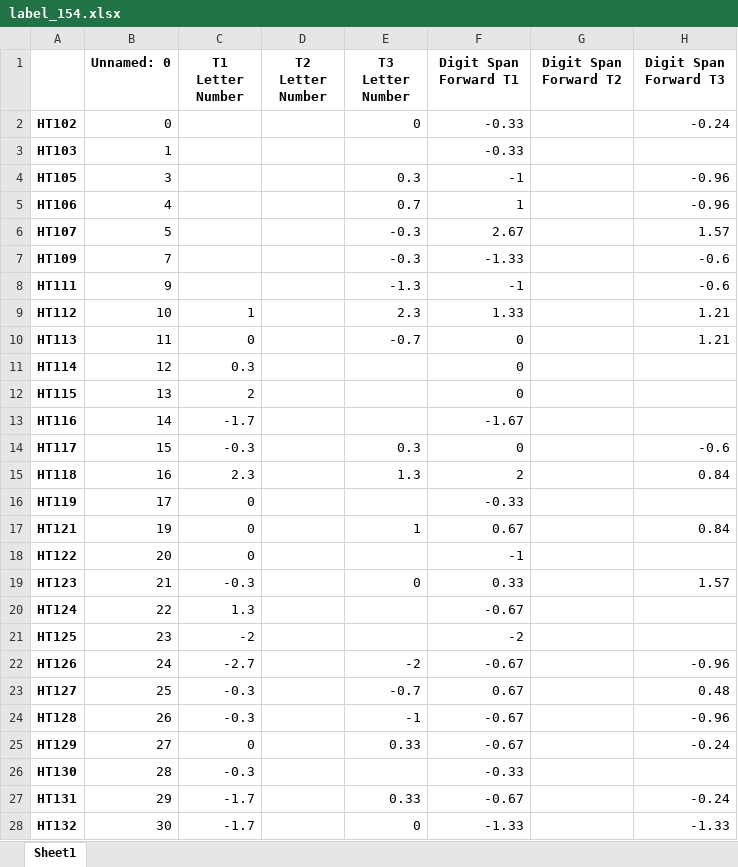
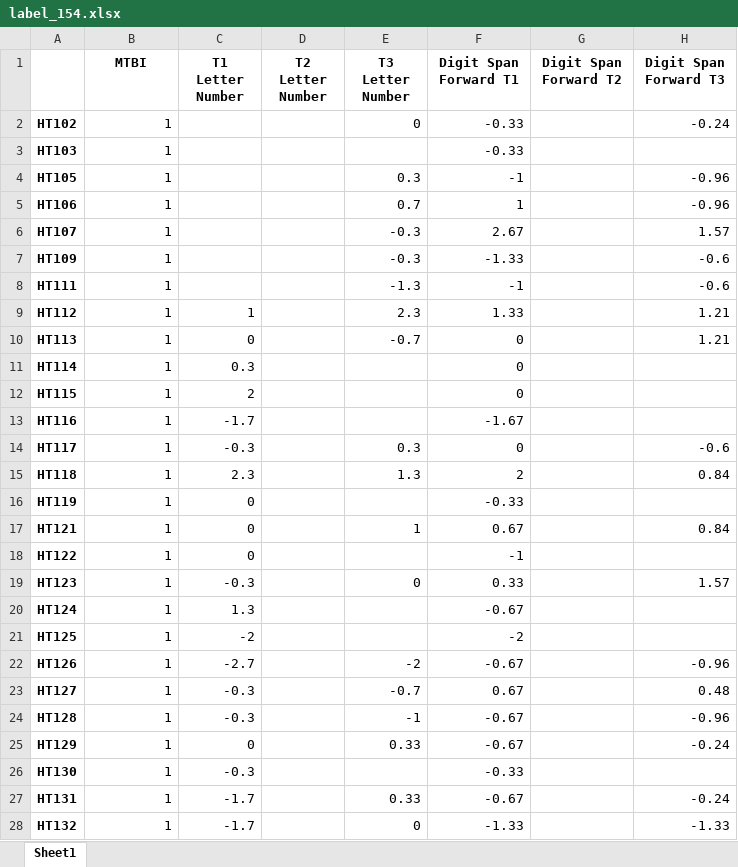
Before and after one commit to ThaoCh/MTBI, an Excel workbook: label_154.xlsx, sheet Sheet1, drawn as a sheet; only a part is shown; values as stored, in another font and other column widths than the file's, no borders; the diff covers the shown part only; the diff names each change by its address in the sheet, - before the commit and + after, or states it on an @@ line.

Commit message:
data set object

```diff
--- a/label_154.xlsx (sheet Sheet1)
+++ b/label_154.xlsx (sheet Sheet1)
-B1: Unnamed: 0
+B1: MTBI
-B2 (MTBI): 0
+B2 (MTBI): 1
-B4 (MTBI): 3
+B4 (MTBI): 1
-B5 (MTBI): 4
+B5 (MTBI): 1
-B6 (MTBI): 5
+B6 (MTBI): 1
-B7 (MTBI): 7
+B7 (MTBI): 1
-B8 (MTBI): 9
+B8 (MTBI): 1
-B9 (MTBI): 10
+B9 (MTBI): 1
-B10 (MTBI): 11
+B10 (MTBI): 1
-B11 (MTBI): 12
+B11 (MTBI): 1
-B12 (MTBI): 13
+B12 (MTBI): 1
-B13 (MTBI): 14
+B13 (MTBI): 1
-B14 (MTBI): 15
+B14 (MTBI): 1
-B15 (MTBI): 16
+B15 (MTBI): 1
-B16 (MTBI): 17
+B16 (MTBI): 1
-B17 (MTBI): 19
+B17 (MTBI): 1
-B18 (MTBI): 20
+B18 (MTBI): 1
-B19 (MTBI): 21
+B19 (MTBI): 1
-B20 (MTBI): 22
+B20 (MTBI): 1
-B21 (MTBI): 23
+B21 (MTBI): 1
-B22 (MTBI): 24
+B22 (MTBI): 1
-B23 (MTBI): 25
+B23 (MTBI): 1
-B24 (MTBI): 26
+B24 (MTBI): 1
-B25 (MTBI): 27
+B25 (MTBI): 1
-B26 (MTBI): 28
+B26 (MTBI): 1
-B27 (MTBI): 29
+B27 (MTBI): 1
-B28 (MTBI): 30
+B28 (MTBI): 1
```
Also changed, not shown: 127 edited cells elsewhere in this sheet, 2 other files.
